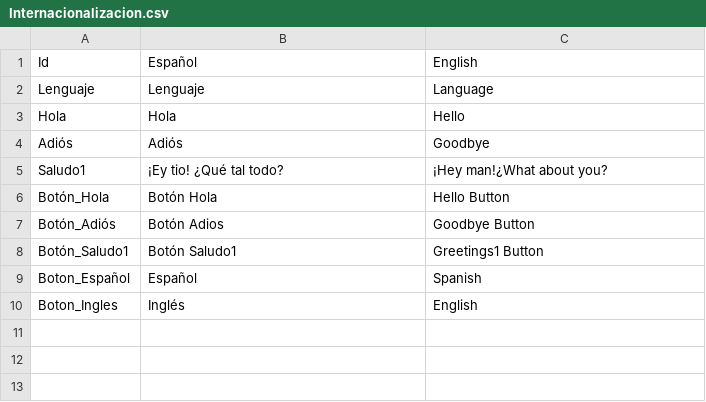
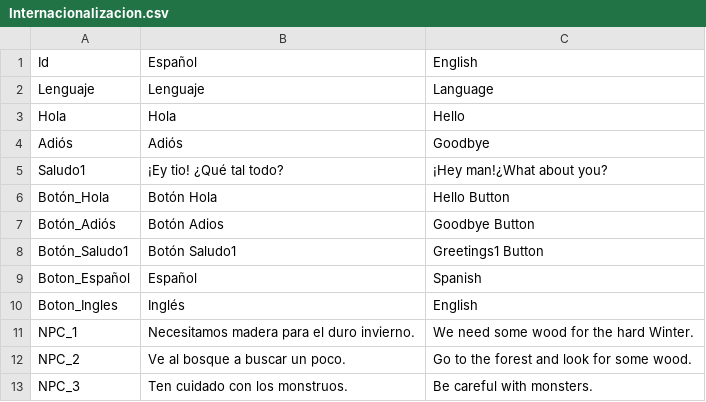
Before and after one commit to AlvaroVV/RPG, a CSV file: TFG/Assets/Resources/Internacionalizacion.csv, drawn as a sheet; the diff names each change by its address in the sheet, - before the commit and + after, or states it on an @@ line.

```diff
--- a/TFG/Assets/Resources/Internacionalizacion.csv
+++ b/TFG/Assets/Resources/Internacionalizacion.csv
+row 11: NPC_1 | Necesitamos madera para el duro invierno. | We need some wood for the hard Winter.
+row 12: NPC_2 | Ve al bosque a buscar un poco. | Go to the forest and look for some wood.
+row 13: NPC_3 | Ten cuidado con los monstruos. | Be careful with monsters.
```
Also changed, not shown: 12 other files.
